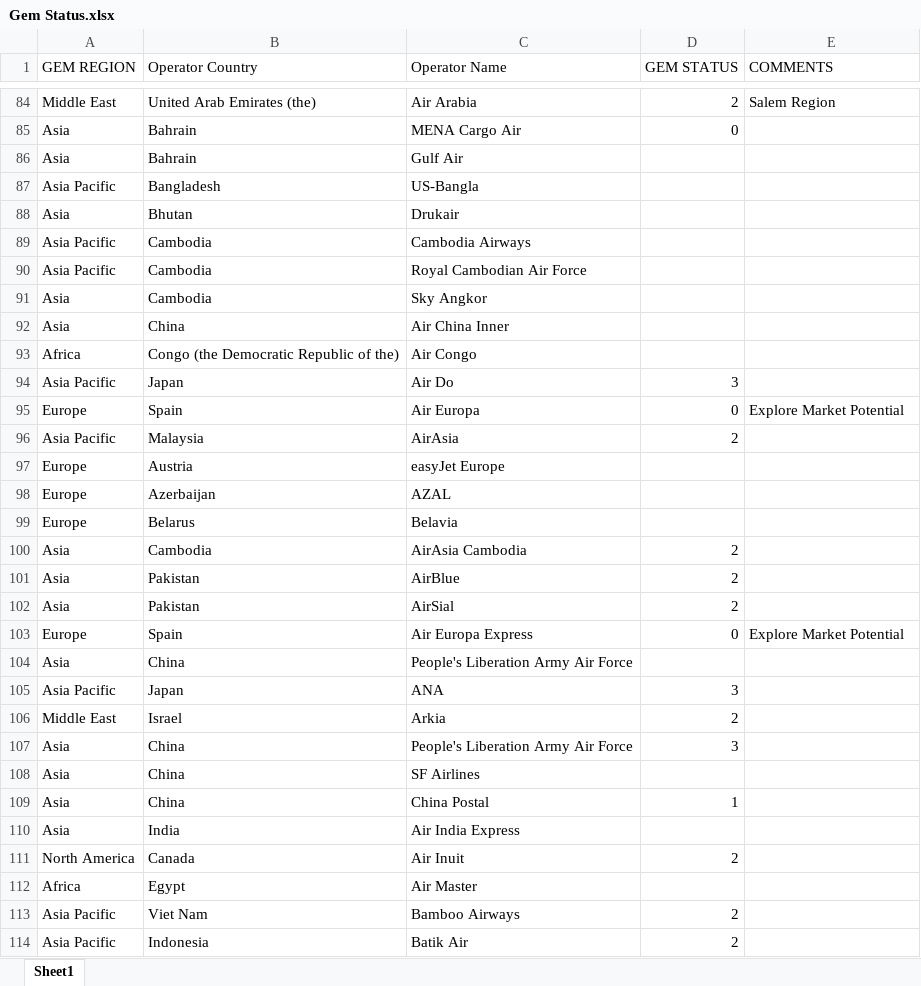
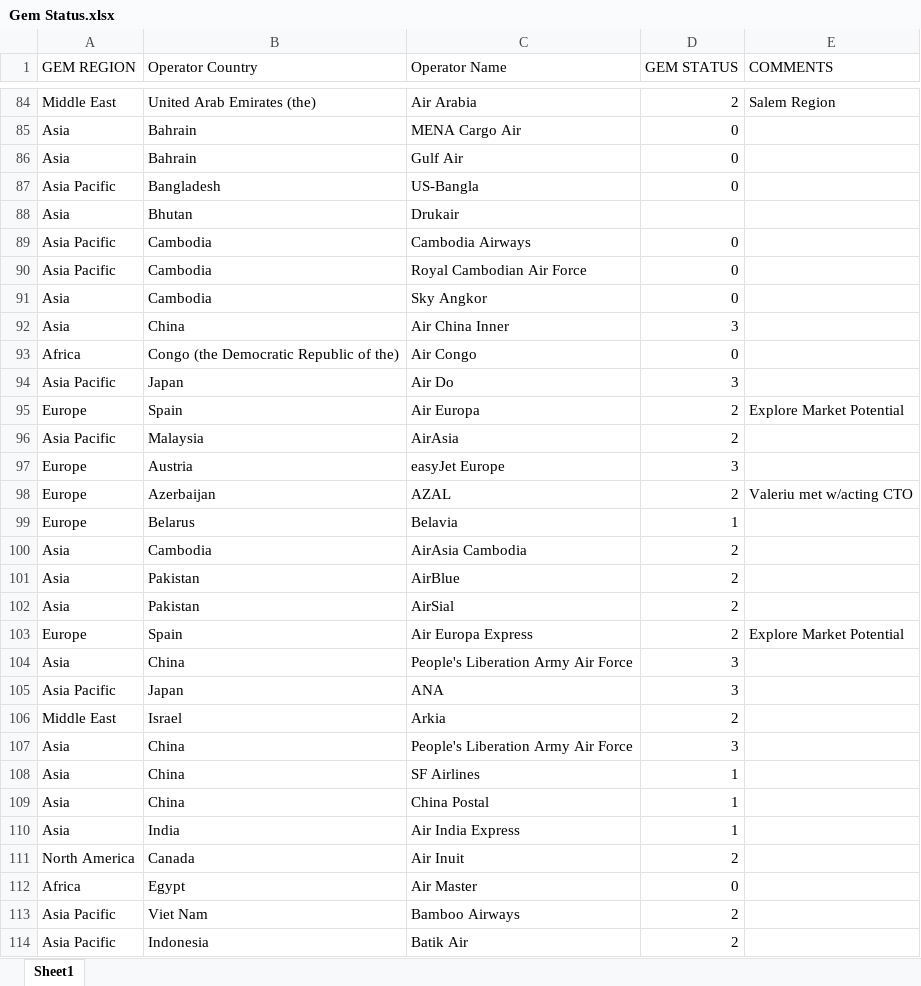
Before and after one commit to VHarini2002/Ch-aviation, an Excel workbook: Gem Status.xlsx, sheet Sheet1, drawn as a sheet; only a part is shown, gaps mark what is left out; values as stored, in another font and other column widths than the file's, no cell formats; the diff covers the shown part only; the diff names each change by its address in the sheet, - before the commit and + after, or states it on an @@ line.

Commit message:
gem status update

```diff
--- a/Gem Status.xlsx (sheet Sheet1)
+++ b/Gem Status.xlsx (sheet Sheet1)
-D86:D87 (GEM STATUS): (empty)
+D86:D87 (GEM STATUS): 0
-D89:D91 (GEM STATUS): (empty)
+D89:D91 (GEM STATUS): 0
-D92 (GEM STATUS): (empty)
+D92 (GEM STATUS): 3
-D93 (GEM STATUS): (empty)
+D93 (GEM STATUS): 0
-D95 (GEM STATUS): 0
+D95 (GEM STATUS): 2
-D97 (GEM STATUS): (empty)
+D97 (GEM STATUS): 3
-D98 (GEM STATUS): (empty)
+D98 (GEM STATUS): 2
-E98 (COMMENTS): (empty)
+E98 (COMMENTS): Valeriu met w/acting CTO
-D99 (GEM STATUS): (empty)
+D99 (GEM STATUS): 1
-D103 (GEM STATUS): 0
+D103 (GEM STATUS): 2
-D104 (GEM STATUS): (empty)
+D104 (GEM STATUS): 3
-D108 (GEM STATUS): (empty)
+D108 (GEM STATUS): 1
-D110 (GEM STATUS): (empty)
+D110 (GEM STATUS): 1
-D112 (GEM STATUS): (empty)
+D112 (GEM STATUS): 0
```
Also changed, not shown: 4 added rows, 4 removed rows and 372 edited cells elsewhere in this sheet, cell formats, public/Gem Status.xlsx, 1 other file.
